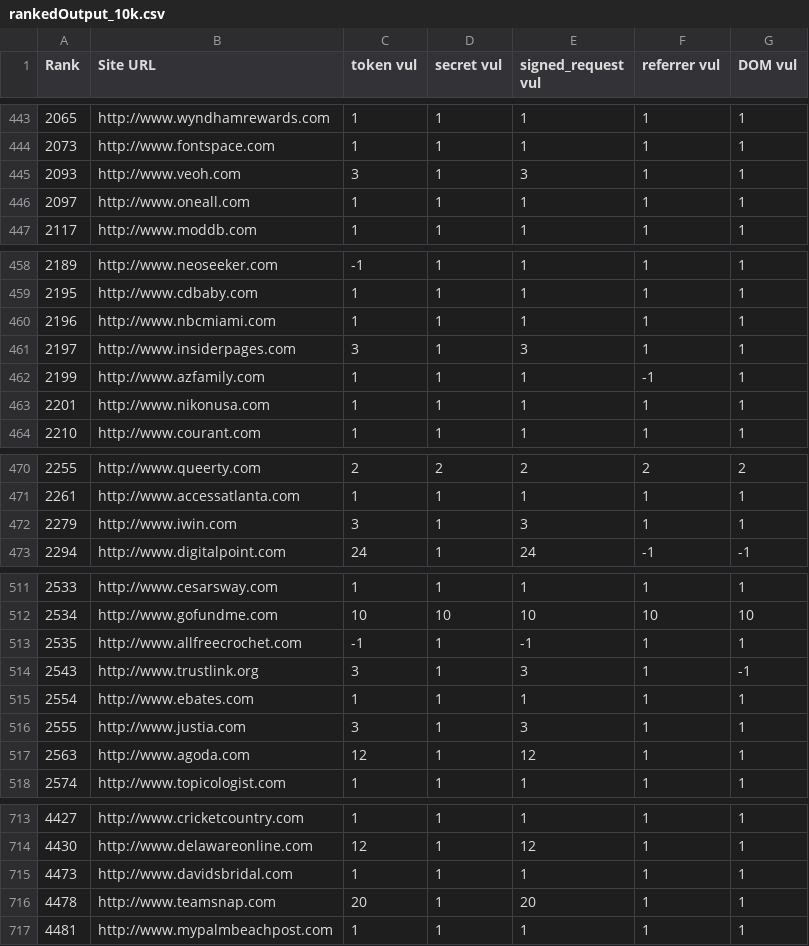
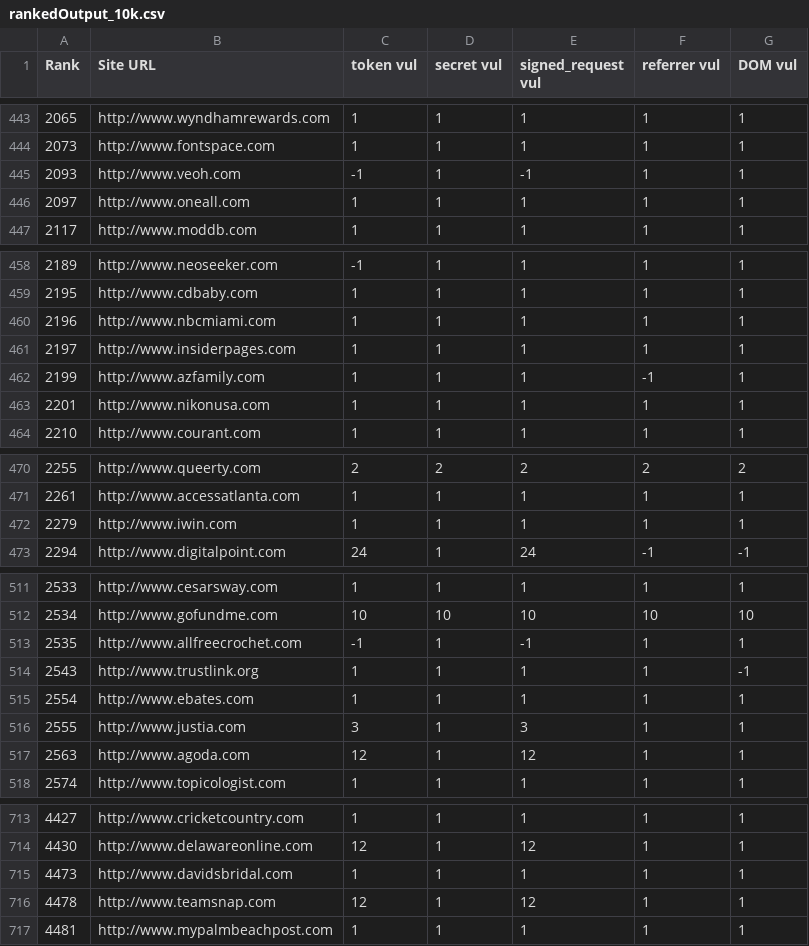
Before and after one commit to Treeeater/vulCheckerFirefox, a CSV file: rankedOutput_10k.csv, drawn as a sheet; only a part is shown, gaps mark what is left out; the diff covers the shown part only.

```diff
--- a/rankedOutput_10k.csv
+++ b/rankedOutput_10k.csv
@@ -444,3 +444,3 @@ Rank,Site URL,token vul,secret vul,signed_request vul,referrer vul,DOM vul
 2073,http://www.fontspace.com,1,1,1,1,1
-2093,http://www.veoh.com,3,1,3,1,1
+2093,http://www.veoh.com,-1,1,-1,1,1
 2097,http://www.oneall.com,1,1,1,1,1
@@ -460,3 +460,3 @@ Rank,Site URL,token vul,secret vul,signed_request vul,referrer vul,DOM vul
 2196,http://www.nbcmiami.com,1,1,1,1,1
-2197,http://www.insiderpages.com,3,1,3,1,1
+2197,http://www.insiderpages.com,1,1,1,1,1
 2199,http://www.azfamily.com,1,1,1,-1,1
@@ -471,3 +471,3 @@ Rank,Site URL,token vul,secret vul,signed_request vul,referrer vul,DOM vul
 2261,http://www.accessatlanta.com,1,1,1,1,1
-2279,http://www.iwin.com,3,1,3,1,1
+2279,http://www.iwin.com,1,1,1,1,1
 2294,http://www.digitalpoint.com,24,1,24,-1,-1
@@ -513,3 +513,3 @@ Rank,Site URL,token vul,secret vul,signed_request vul,referrer vul,DOM vul
 2535,http://www.allfreecrochet.com,-1,1,-1,1,1
-2543,http://www.trustlink.org,3,1,3,1,-1
+2543,http://www.trustlink.org,1,1,1,1,-1
 2554,http://www.ebates.com,1,1,1,1,1
@@ -715,3 +715,3 @@ Rank,Site URL,token vul,secret vul,signed_request vul,referrer vul,DOM vul
 4473,http://www.davidsbridal.com,1,1,1,1,1
-4478,http://www.teamsnap.com,20,1,20,1,1
+4478,http://www.teamsnap.com,12,1,12,1,1
 4481,http://www.mypalmbeachpost.com,1,1,1,1,1
```
Also changed, not shown: 39 edited cells elsewhere in this file, rankedOutput_20k.csv, 2 other files.
